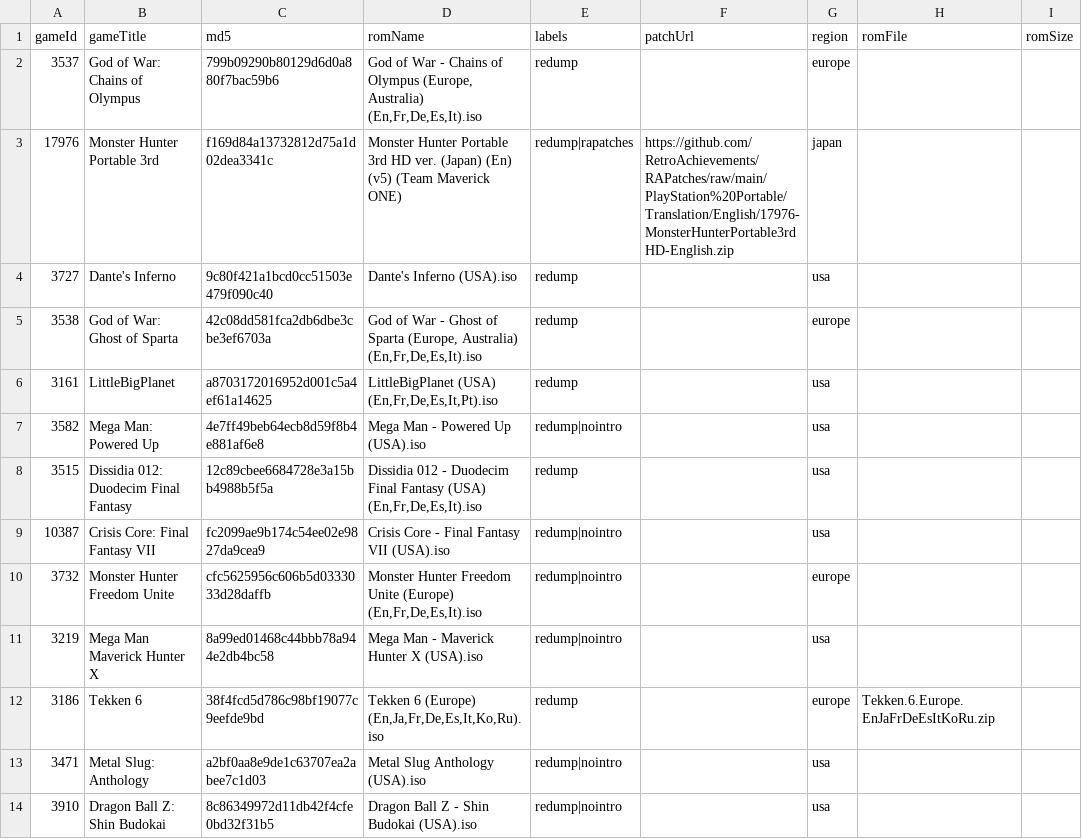
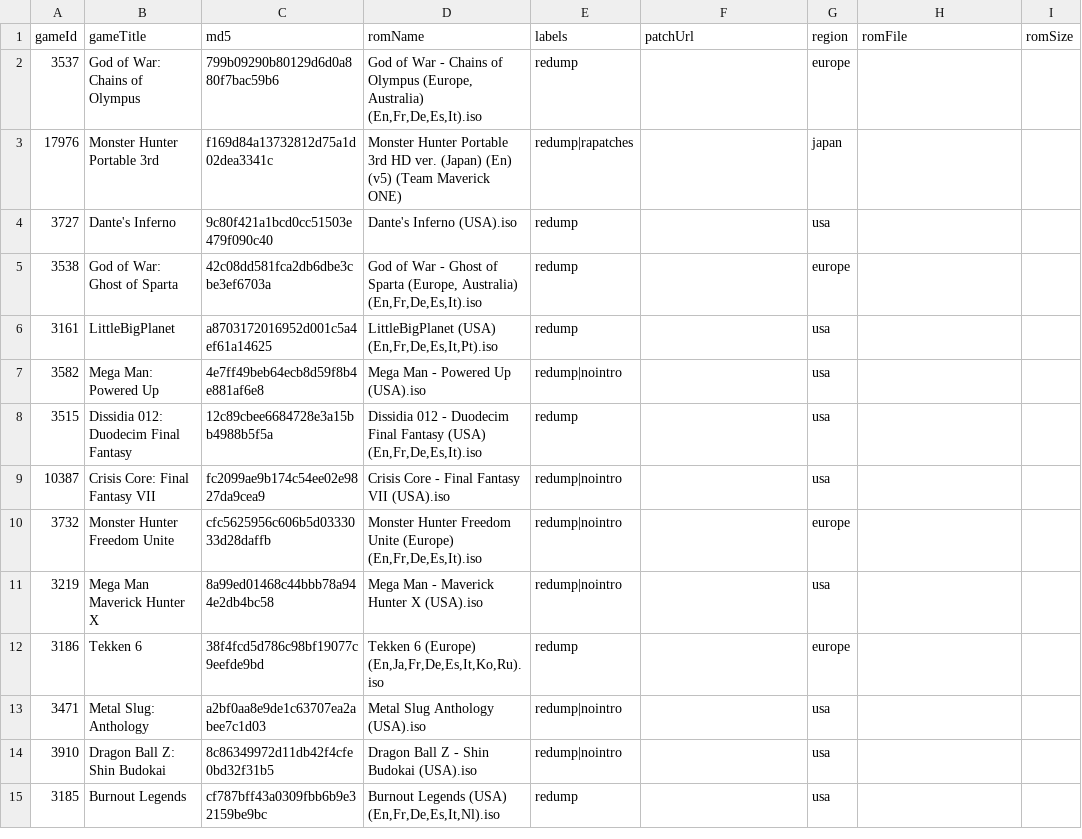
Before and after one commit to hoanghdtv/RetroHelper, a CSV file: output/psp-md5.csv, drawn as a sheet; only a part is shown; the shorter side is filled out with more unchanged rows; the diff names each change by its address in the sheet, - before the commit and + after, or states it on an @@ line.

```diff
--- a/output/psp-md5.csv
+++ b/output/psp-md5.csv
-F3 (patchUrl): https://github.com/RetroAchievements/RAPatches/raw/main/PlayStation%20Portable/Translation/English/17976-MonsterHunterPortable3rdHD-English.zip
+F3 (patchUrl): (empty)
-H12 (romFile): Tekken.6.Europe.EnJaFrDeEsItKoRu.zip
+H12 (romFile): (empty)
```
Also changed, not shown: output/snes-md5.csv, 1 other file.
